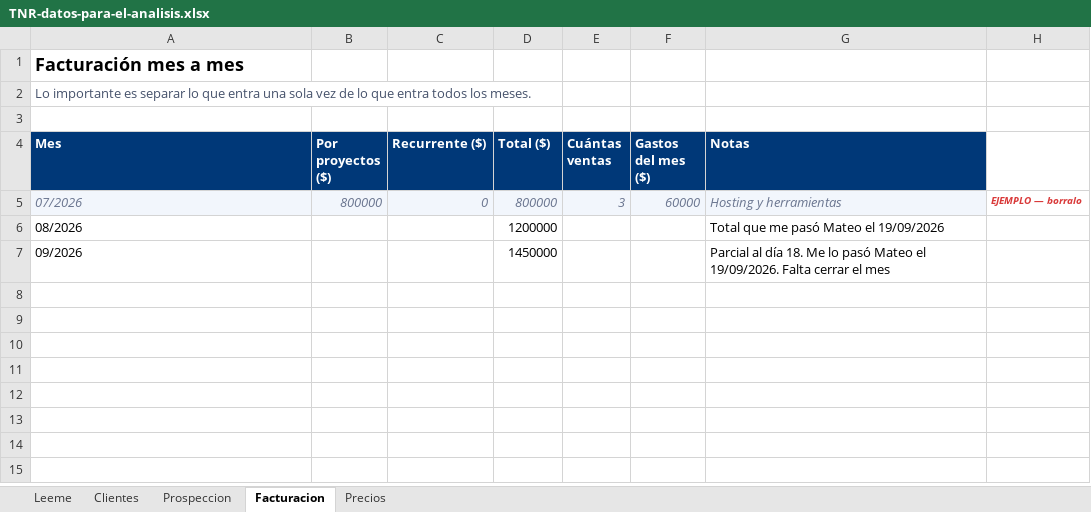
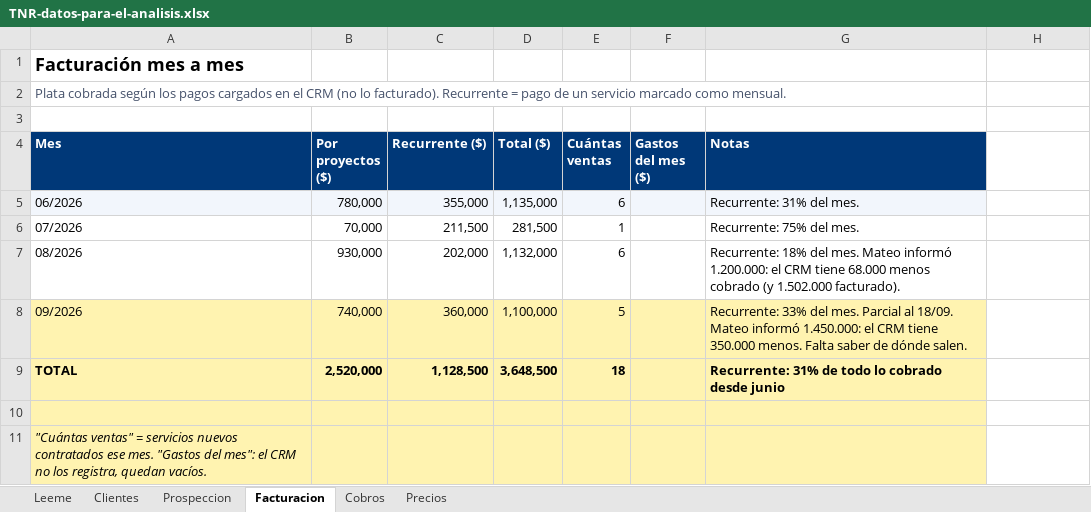
Before and after one commit to tunegocioenlasredes2025-star/TuNegocioenlasRedes, an Excel workbook: comercial/TNR-datos-para-el-analisis.xlsx, sheet Facturacion, drawn as a sheet; values as stored, in another font and other column widths than the file's, no borders; addresses are those after the commit; the diff names each change by its address in the sheet, - before the commit and + after, or states it on an @@ line.

```diff
--- a/comercial/TNR-datos-para-el-analisis.xlsx (sheet Facturacion)
+++ b/comercial/TNR-datos-para-el-analisis.xlsx (sheet Facturacion)
+sheet tab: Cobros
-A2 (Mes): Lo importante es separar lo que entra una sola vez de lo que entra todos los meses.
+A2 (Mes): Plata cobrada según los pagos cargados en el CRM (no lo facturado). Recurrente = pago de un servicio marcado como mensual.
+row 5: 06/2026 | 780,000 | 355,000 | 1,135,000 | 6 |  | Recurrente: 31% del mes.
-A6:G6 fill: #F2F6FC
+A6:G6 fill: none
@@ A6:E6 italic: on → off, text colour: #6B7690 → black @@
-B6 (Por proyectos ($)): 800000
+B6 (Por proyectos ($)): 70,000
-C6 (Recurrente ($)): 0
+C6 (Recurrente ($)): 211,500
-D6 (Total ($)): 800000
+D6 (Total ($)): 281,500
-E6 (Cuántas ventas): 3
+E6 (Cuántas ventas): 1
-F6 (Gastos del mes ($)): 60000
+F6 (Gastos del mes ($)): (empty)
-G6 (Notas): Hosting y herramientas
+G6 (Notas): Recurrente: 75% del mes.
@@ G6 italic: on → off, text colour: #6B7690 → black @@
-H6: EJEMPLO — borralo
+H6: (empty)
-B7 (Por proyectos ($)): (empty)
+B7 (Por proyectos ($)): 930,000
-C7 (Recurrente ($)): (empty)
+C7 (Recurrente ($)): 202,000
-D7 (Total ($)): 1200000
+D7 (Total ($)): 1,132,000
-E7 (Cuántas ventas): (empty)
+E7 (Cuántas ventas): 6
-G7 (Notas): Total que me pasó Mateo el 19/09/2026
+G7 (Notas): Recurrente: 18% del mes. Mateo informó 1.200.000: el CRM tiene 68.000 menos cobrado (y 1.502.000 facturado).
-A8:G8 fill: none
+A8:G8 fill: #FFF3B0
-B8 (Por proyectos ($)): (empty)
+B8 (Por proyectos ($)): 740,000
-C8 (Recurrente ($)): (empty)
+C8 (Recurrente ($)): 360,000
-D8 (Total ($)): 1450000
+D8 (Total ($)): 1,100,000
-E8 (Cuántas ventas): (empty)
+E8 (Cuántas ventas): 5
-G8 (Notas): Parcial al día 18. Me lo pasó Mateo el 19/09/2026. Falta cerrar el mes
+G8 (Notas): Recurrente: 33% del mes. Parcial al 18/09. Mateo informó 1.450.000: el CRM tiene 350.000 menos. Falta saber de dónde salen.
+row 9: TOTAL | 2,520,000 | 1,128,500 | 3,648,500 | 18 |  | Recurrente: 31% de todo lo cobrado desde junio
+row 10: (empty)
+row 11: "Cuántas ventas" = servicios nuevos contratados ese mes. "Gastos del mes": el CRM no los registra, quedan vacíos.
```
Also changed, not shown: sheet Clientes, sheet Prospeccion, sheet Precios, sheet Leeme.
